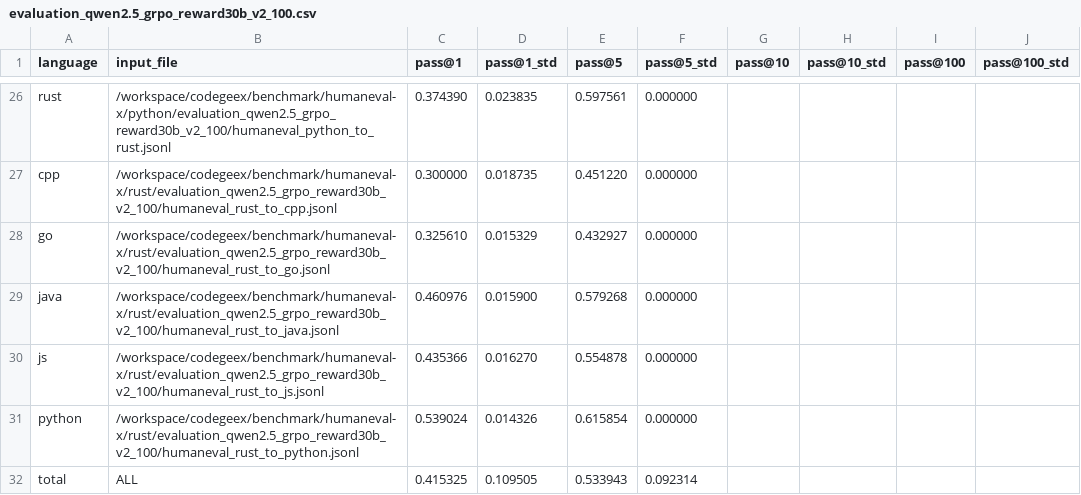
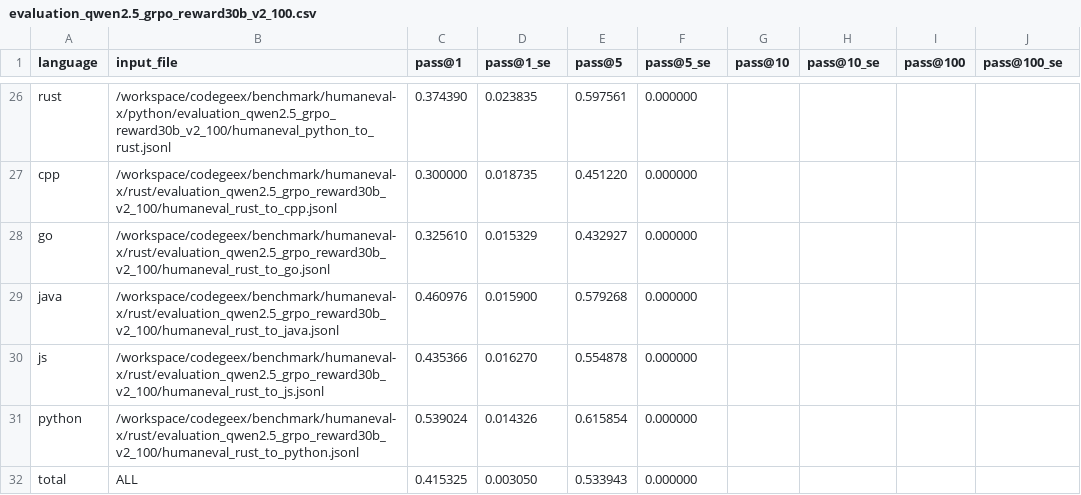
Before and after one commit to yohei-kobashi/CodeGeeX, a CSV file: evaluation_qwen2.5_grpo_reward30b_v2_100.csv, drawn as a sheet; only a part is shown, gaps mark what is left out; the diff names each change by its address in the sheet, - before the commit and + after, or states it on an @@ line.

```diff
--- a/evaluation_qwen2.5_grpo_reward30b_v2_100.csv
+++ b/evaluation_qwen2.5_grpo_reward30b_v2_100.csv
-D1: pass@1_std
+D1: pass@1_se
-F1: pass@5_std
+F1: pass@5_se
-H1: pass@10_std
+H1: pass@10_se
-J1: pass@100_std
+J1: pass@100_se
-D32 (pass@1_se): 0.109505
+D32 (pass@1_se): 0.003050
-F32 (pass@5_se): 0.092314
+F32 (pass@5_se): 0.000000
```
Also changed, not shown: evaluation_qwen2.5.csv, evaluation_qwen2.5_grpo_reward30b.csv, 9 other files.
